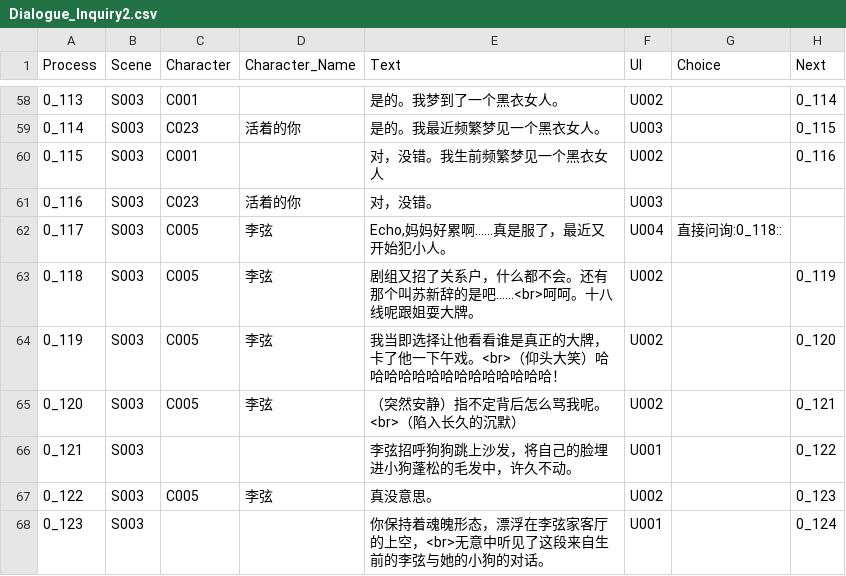
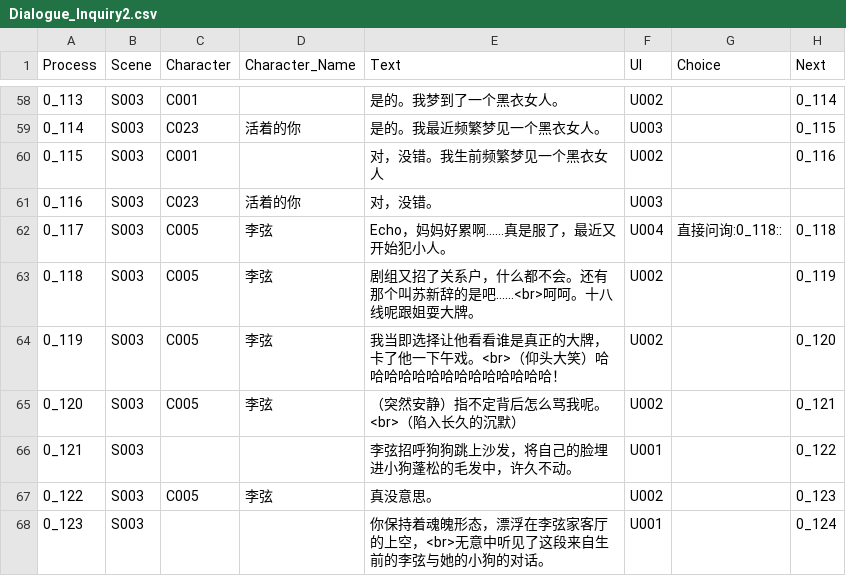
Before and after one commit to sols1st/GreenHandProject, a CSV file: Assets/Resources/CSV/Dialogue_Inquiry2.csv, drawn as a sheet; only a part is shown, gaps mark what is left out.

```diff
--- a/Assets/Resources/CSV/Dialogue_Inquiry2.csv
+++ b/Assets/Resources/CSV/Dialogue_Inquiry2.csv
@@ -61,3 +61,3 @@
 0_116,S003,C023,活着的你,对，没错。,U003,,
-0_117,S003,C005,李弦,"Echo,妈妈好累啊……真是服了，最近又开始犯小人。",U004,直接问询:0_118::,
+0_117,S003,C005,李弦,Echo，妈妈好累啊……真是服了，最近又开始犯小人。,U004,直接问询:0_118::,0_118
 0_118,S003,C005,李弦,剧组又招了关系户，什么都不会。还有那个叫苏新辞的是吧……<br>呵呵。十八线呢跟姐耍大牌。,U002,,0_119
```
Also changed, not shown: 7 other files.
